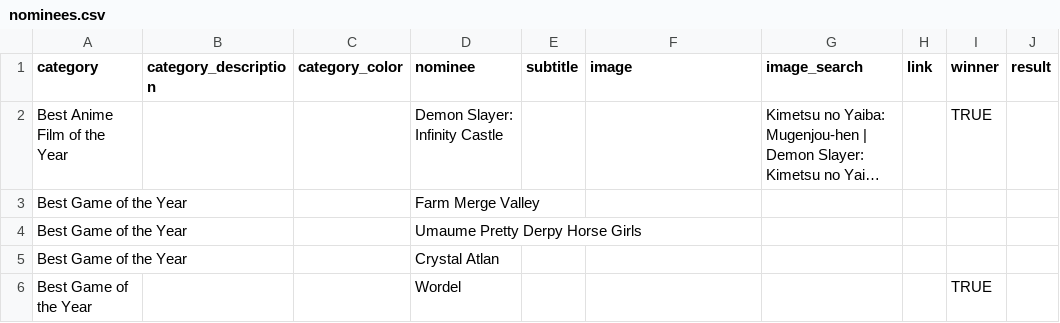
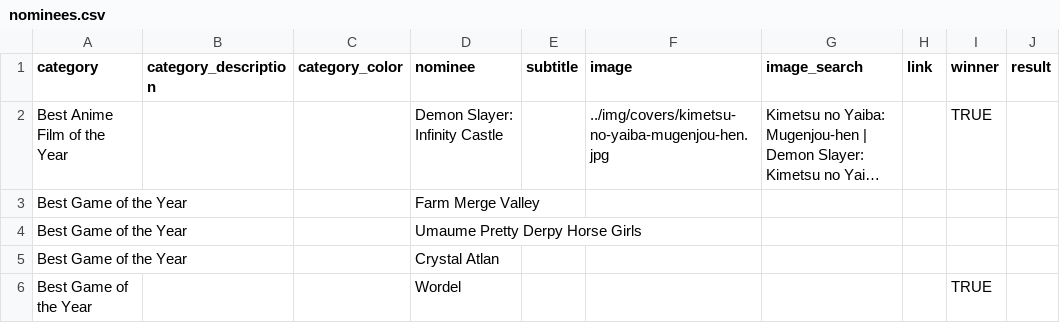
Before and after one commit to benburnsred/anivote, a CSV file: awards/2025/data/nominees.csv, drawn as a sheet; only a part is shown; long unchanged cells end in …; the diff names each change by its address in the sheet, - before the commit and + after, or states it on an @@ line.

```diff
--- a/awards/2025/data/nominees.csv
+++ b/awards/2025/data/nominees.csv
-F2 (image): (empty)
+F2 (image): ../img/covers/kimetsu-no-yaiba-mugenjou-hen.jpg
```
Also changed, not shown: awards/2026/data/nominees.csv, 2 other files.
